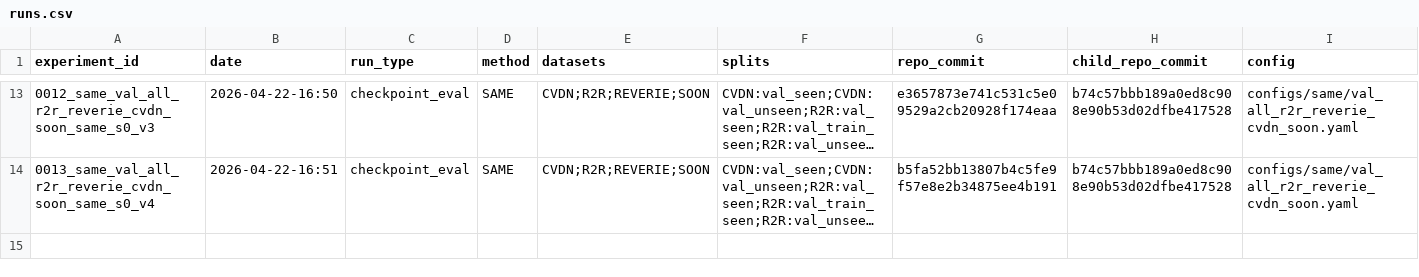
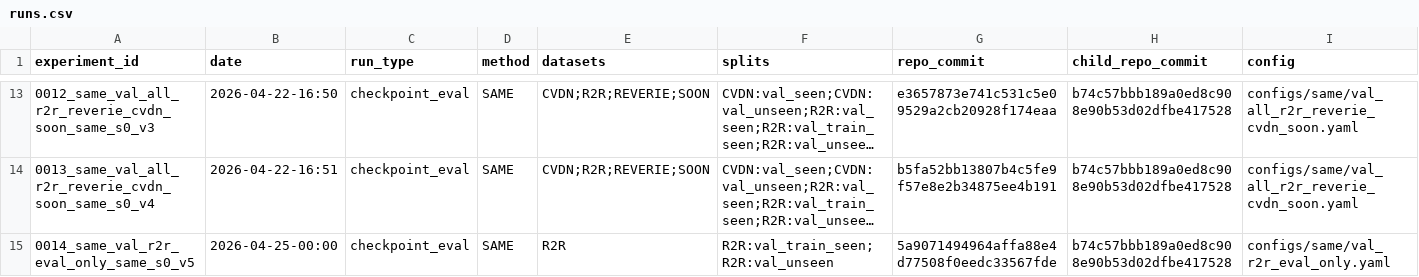
Before and after one commit to xzy2022/vln-lab, a CSV file: reports/tables/runs.csv, drawn as a sheet; only a part is shown, gaps mark what is left out; long unchanged cells end in …; rows hold the shown columns only; the diff names each change by its address in the sheet, - before the commit and + after, or states it on an @@ line.

Commit message:
docs(report): 记录 SAME v5 R2R 评测结果
在 runs.csv 中登记 0014_same_val_r2r_eval_only_same_s0_v5 运行记录。

在 metrics_long.csv 中追加 R2R val_train_seen 和 val_unseen 的主要指标。

```diff
--- a/reports/tables/runs.csv
+++ b/reports/tables/runs.csv
+row 15: 0014_same_val_r2r_eval_only_same_s0_v5 | 2026-04-25-00:00 | checkpoint_eval | SAME | R2R | R2R:val_train_seen;R2R:val_unseen | 5a9071494964affa88e4d77508f0eedc33567fde | b74c57bbb189a0ed8c908e90b53d02dfbe417528 | configs/same/val_r2r_eval_only.yaml
```
Also changed, not shown: reports/tables/metrics_long.csv.
